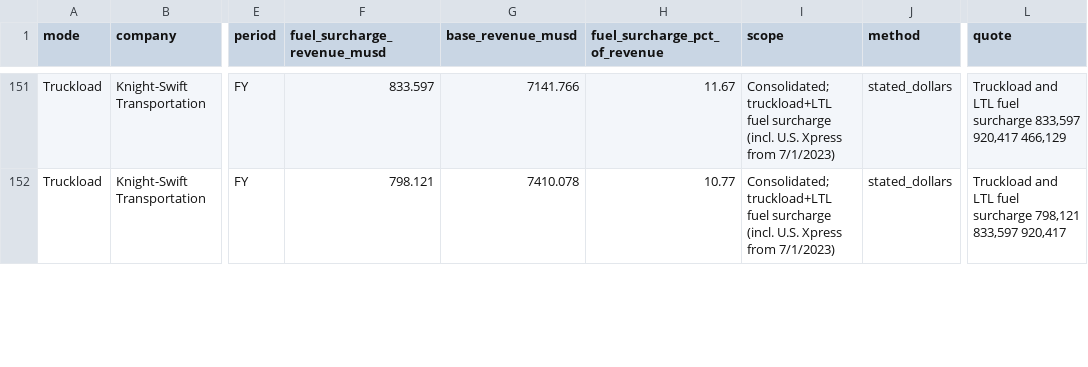
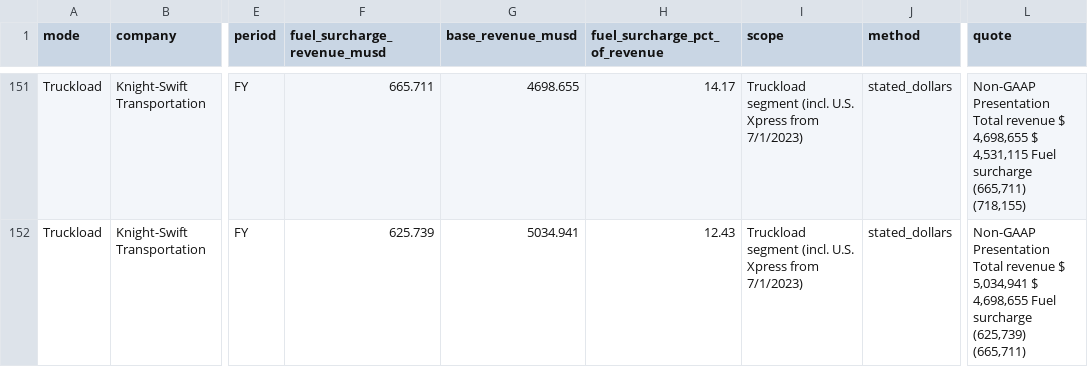
Before and after one commit to Data4ThePeople/FreightSurcharge, a CSV file: data/processed/fuel_surcharge_by_mode.csv, drawn as a sheet; only a part is shown, gaps mark what is left out; the diff covers the shown part only; the diff names each change by its address in the sheet, - before the commit and + after, or states it on an @@ line.

```diff
--- a/data/processed/fuel_surcharge_by_mode.csv
+++ b/data/processed/fuel_surcharge_by_mode.csv
-F151 (fuel_surcharge_revenue_musd): 833.597
+F151 (fuel_surcharge_revenue_musd): 665.711
-G151 (base_revenue_musd): 7141.766
+G151 (base_revenue_musd): 4698.655
-H151 (fuel_surcharge_pct_of_revenue): 11.67
+H151 (fuel_surcharge_pct_of_revenue): 14.17
-I151:I152 (scope): Consolidated; truckload+LTL fuel surcharge (incl. U.S.…
+I151:I152 (scope): Truckload segment (incl. U.S.…
-L151 (quote): Truckload and LTL fuel surcharge 833,597 920,417 466,129
+L151 (quote): Non-GAAP Presentation Total revenue $ 4,698,655 $ 4,531,115 Fuel surcharge (665,711) (718,155)
-F152 (fuel_surcharge_revenue_musd): 798.121
+F152 (fuel_surcharge_revenue_musd): 625.739
-G152 (base_revenue_musd): 7410.078
+G152 (base_revenue_musd): 5034.941
-H152 (fuel_surcharge_pct_of_revenue): 10.77
+H152 (fuel_surcharge_pct_of_revenue): 12.43
-L152 (quote): Truckload and LTL fuel surcharge 798,121 833,597 920,417
+L152 (quote): Non-GAAP Presentation Total revenue $ 5,034,941 $ 4,698,655 Fuel surcharge (625,739) (665,711)
```
Also changed, not shown: 52 edited cells elsewhere in this file, data/extract/extract_2026H1.csv, data/extract/extract_TL_A.csv, 6 other files.
